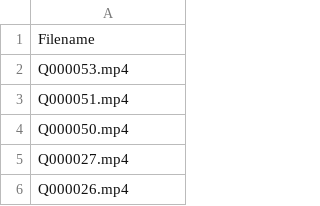
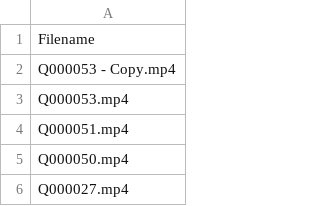
Before and after one commit to MansfieldPlumbing/art4quinn, a CSV file: lot.csv, drawn as a sheet; only a part is shown; the shorter side is filled out with more unchanged rows; the diff names each change by its address in the sheet, - before the commit and + after, or states it on an @@ line.

```diff
--- a/lot.csv
+++ b/lot.csv
+row 2: Q000053 - Copy.mp4
```
Also changed, not shown: 1 other file.
